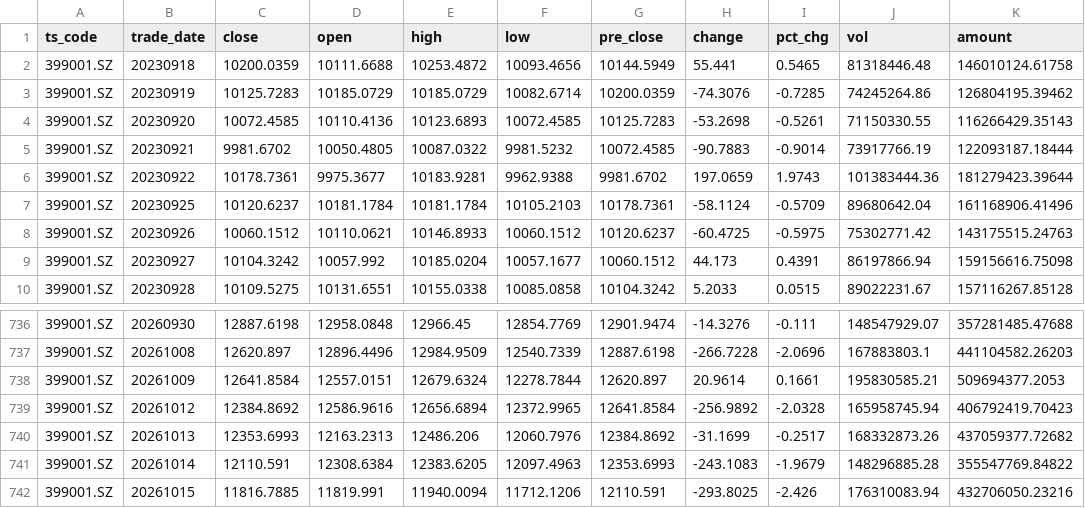
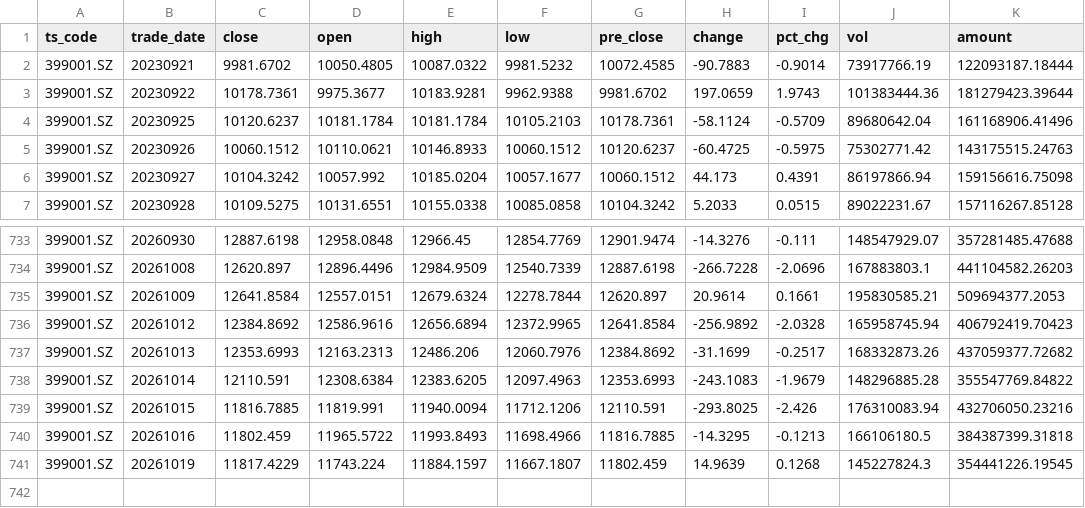
Before and after one commit to mountainguan/Chanlun_Tutor, a CSV file: data/fund_tracker_cache/custom_indexes/399001_SZ.csv, drawn as a sheet; only a part is shown, gaps mark what is left out; removed rows and columns are numbered as before the commit, all else as after; the diff names each change by its address in the sheet, - before the commit and + after, or states it on an @@ line.

```diff
--- a/data/fund_tracker_cache/custom_indexes/399001_SZ.csv
+++ b/data/fund_tracker_cache/custom_indexes/399001_SZ.csv
-row 2: 399001.SZ | 20230918 | 10200.0359 | 10111.6688 | 10253.4872 | 10093.4656 | 10144.5949 | 55.441 | 0.5465 | 81318446.48 | 146010124.61758
-row 3: 399001.SZ | 20230919 | 10125.7283 | 10185.0729 | 10185.0729 | 10082.6714 | 10200.0359 | -74.3076 | -0.7285 | 74245264.86 | 126804195.39462
-row 4: 399001.SZ | 20230920 | 10072.4585 | 10110.4136 | 10123.6893 | 10072.4585 | 10125.7283 | -53.2698 | -0.5261 | 71150330.55 | 116266429.35143
+row 740: 399001.SZ | 20261016 | 11802.459 | 11965.5722 | 11993.8493 | 11698.4966 | 11816.7885 | -14.3295 | -0.1213 | 166106180.5 | 384387399.31818
+row 741: 399001.SZ | 20261019 | 11817.4229 | 11743.224 | 11884.1597 | 11667.1807 | 11802.459 | 14.9639 | 0.1268 | 145227824.3 | 354441226.19545
```
Also changed, not shown: data/fund_tracker_cache/custom_indexes/000001_SH.csv, data/fund_tracker_cache/custom_indexes/000905_SH.csv, 36 other files.
